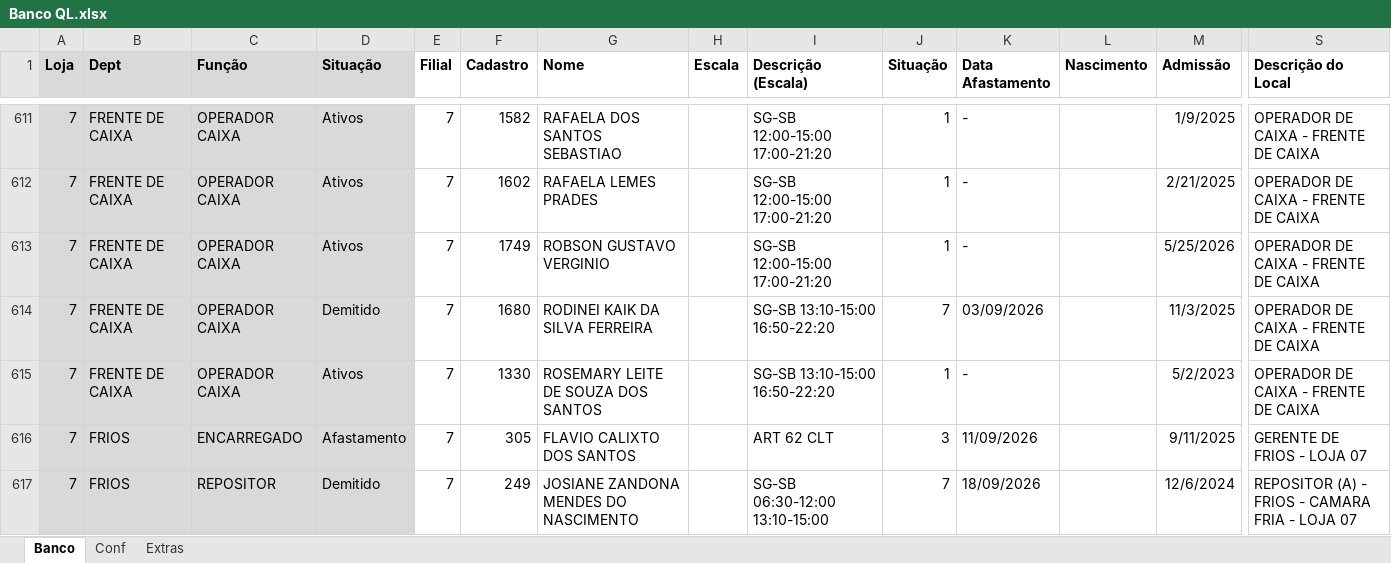
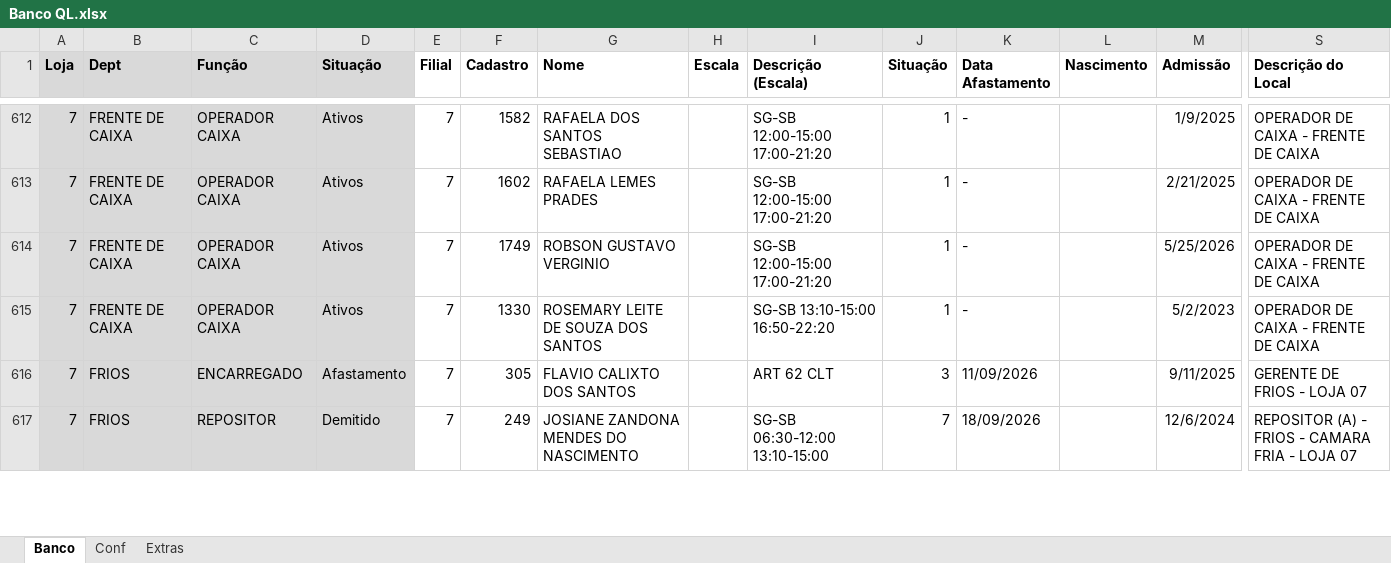
Before and after one commit to Molicenter/Quadro-Lotacao-Lojas, an Excel workbook: Banco QL.xlsx, sheet Banco, drawn as a sheet; only a part is shown, gaps mark what is left out; values as stored, in another font and other column widths than the file's, no borders; removed rows and columns are numbered as before the commit, all else as after; rows hold the shown columns only; the diff covers the shown part only; the diff names each change by its address in the sheet, - before the commit and + after, or states it on an @@ line.

```diff
--- a/Banco QL.xlsx (sheet Banco)
+++ b/Banco QL.xlsx (sheet Banco)
-row 614: 7 | FRENTE DE CAIXA | OPERADOR CAIXA | Demitido | 7 | 1680 | RODINEI KAIK DA SILVA FERREIRA |  | SG-SB 13:10-15:00 16:50-22:20 | 7 | 03/09/2026 |  | 11/3/2025 | OPERADOR DE CAIXA - FRENTE DE CAIXA
```
Also changed, not shown: 12 added rows, 12 removed rows and 55 edited cells elsewhere in this sheet, formulas that keep their value.
